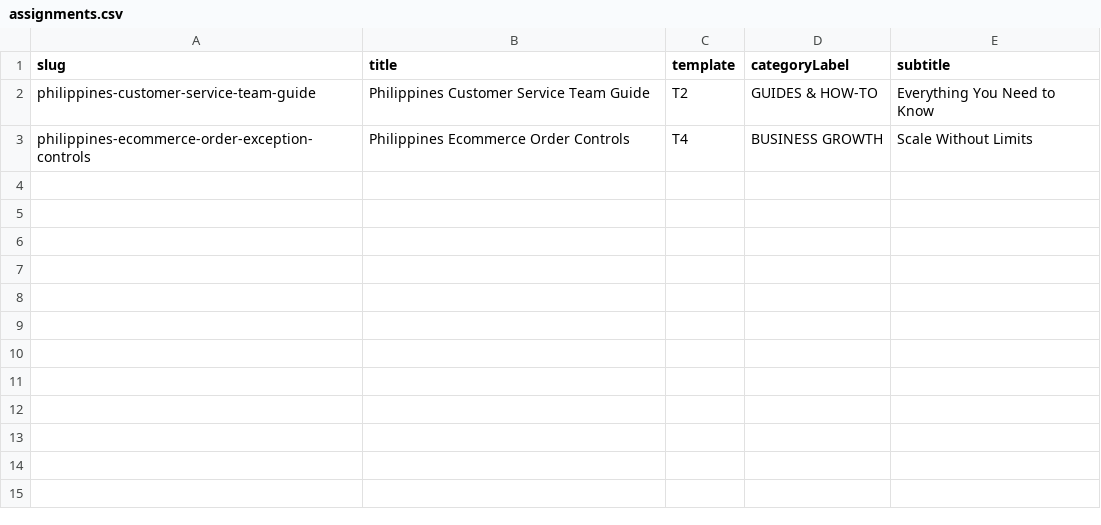
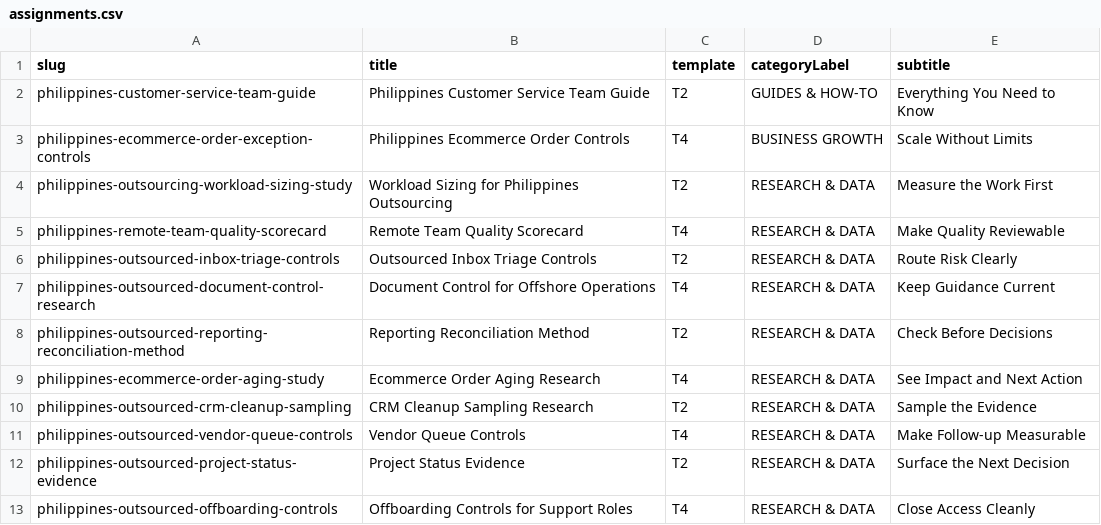
Before and after one commit to coolifystealthagents/offshoreoutsourcingcompany, a CSV file: scripts/thumbnail/assignments.csv, drawn as a sheet.

Commit message:
Publish daily research batch

```diff
--- a/scripts/thumbnail/assignments.csv
+++ b/scripts/thumbnail/assignments.csv
@@ -3 +3,11 @@ philippines-customer-service-team-guide,Philippines Customer Service Team Guide,
 philippines-ecommerce-order-exception-controls,Philippines Ecommerce Order Controls,T4,BUSINESS GROWTH,Scale Without Limits
+philippines-outsourcing-workload-sizing-study,Workload Sizing for Philippines Outsourcing,T2,RESEARCH & DATA,Measure the Work First
+philippines-remote-team-quality-scorecard,Remote Team Quality Scorecard,T4,RESEARCH & DATA,Make Quality Reviewable
+philippines-outsourced-inbox-triage-controls,Outsourced Inbox Triage Controls,T2,RESEARCH & DATA,Route Risk Clearly
+philippines-outsourced-document-control-research,Document Control for Offshore Operations,T4,RESEARCH & DATA,Keep Guidance Current
+philippines-outsourced-reporting-reconciliation-method,Reporting Reconciliation Method,T2,RESEARCH & DATA,Check Before Decisions
+philippines-ecommerce-order-aging-study,Ecommerce Order Aging Research,T4,RESEARCH & DATA,See Impact and Next Action
+philippines-outsourced-crm-cleanup-sampling,CRM Cleanup Sampling Research,T2,RESEARCH & DATA,Sample the Evidence
+philippines-outsourced-vendor-queue-controls,Vendor Queue Controls,T4,RESEARCH & DATA,Make Follow-up Measurable
+philippines-outsourced-project-status-evidence,Project Status Evidence,T2,RESEARCH & DATA,Surface the Next Decision
+philippines-outsourced-offboarding-controls,Offboarding Controls for Support Roles,T4,RESEARCH & DATA,Close Access Cleanly
```
Also changed, not shown: 11 other files.
